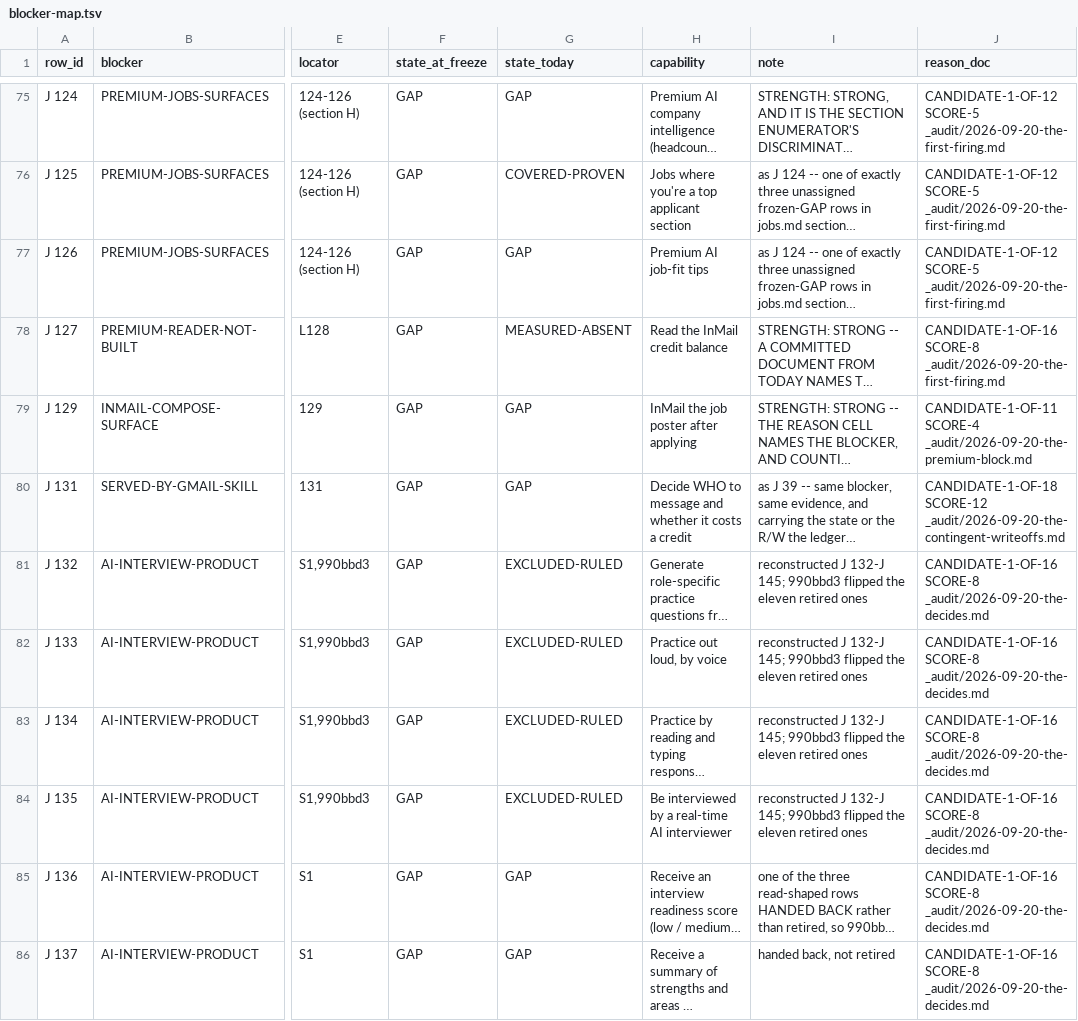
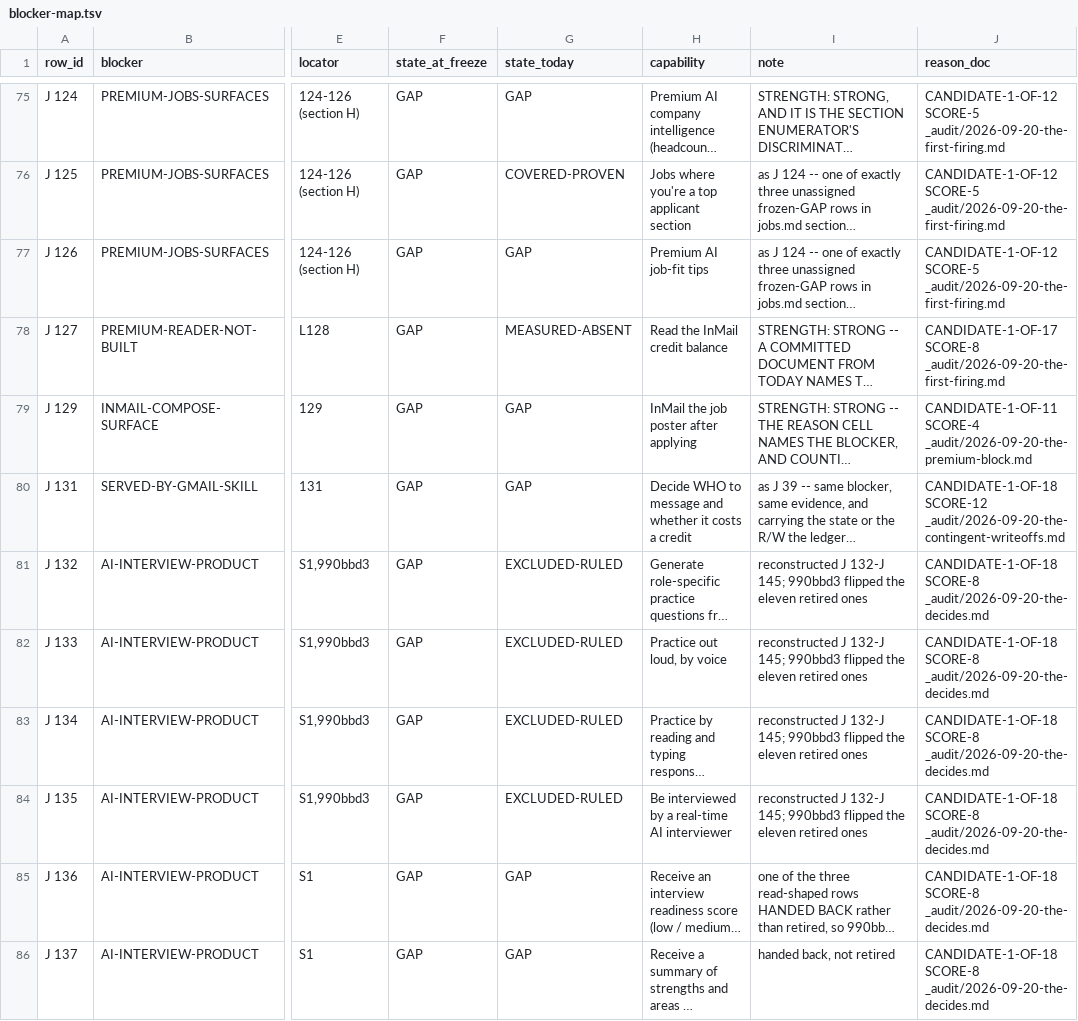
Before and after one commit to Sundeepg98/linkedin-mcp, a TSV file: _audit/_census/blocker-map.tsv, drawn as a sheet; only a part is shown, gaps mark what is left out; long unchanged cells end in …; the diff covers the shown part only; the diff names each change by its address in the sheet, - before the commit and + after, or states it on an @@ line.

```diff
--- a/_audit/_census/blocker-map.tsv
+++ b/_audit/_census/blocker-map.tsv
-J78 (reason_doc): CANDIDATE-1-OF-16 SCORE-8 _audit/2026-09-20-the-first-firing.md
+J78 (reason_doc): CANDIDATE-1-OF-17 SCORE-8 _audit/2026-09-20-the-first-firing.md
-J81:J86 (reason_doc): CANDIDATE-1-OF-16 SCORE-8 _audit/2026-09-20-the-decides.md
+J81:J86 (reason_doc): CANDIDATE-1-OF-18 SCORE-8 _audit/2026-09-20-the-decides.md
```
Also changed, not shown: 108 edited cells elsewhere in this file, 7 other files.
